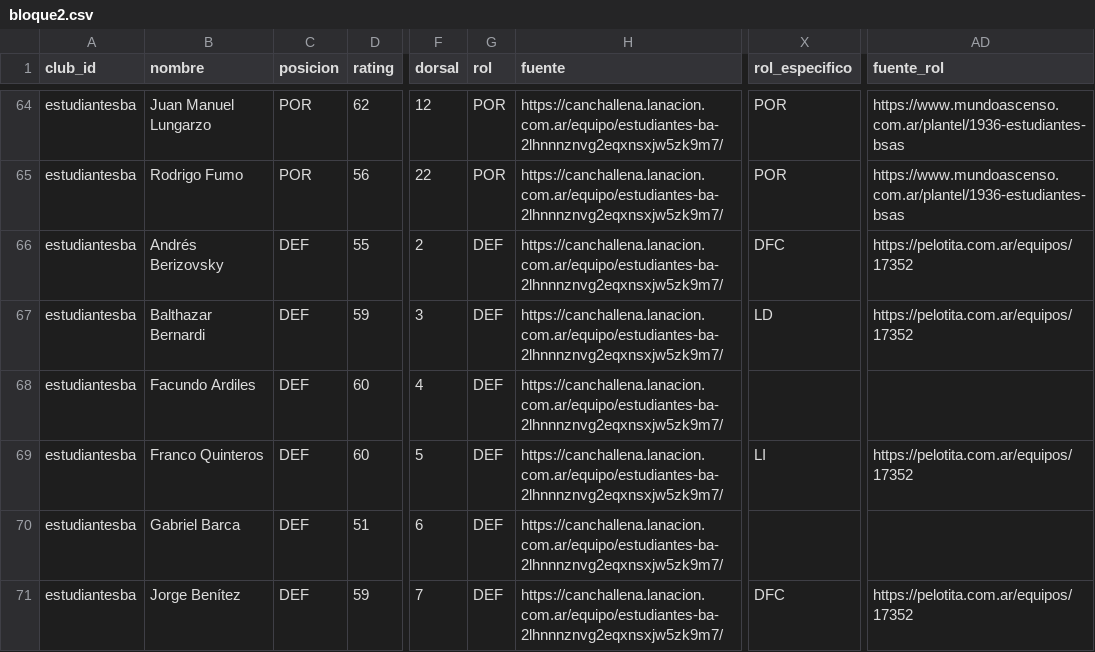
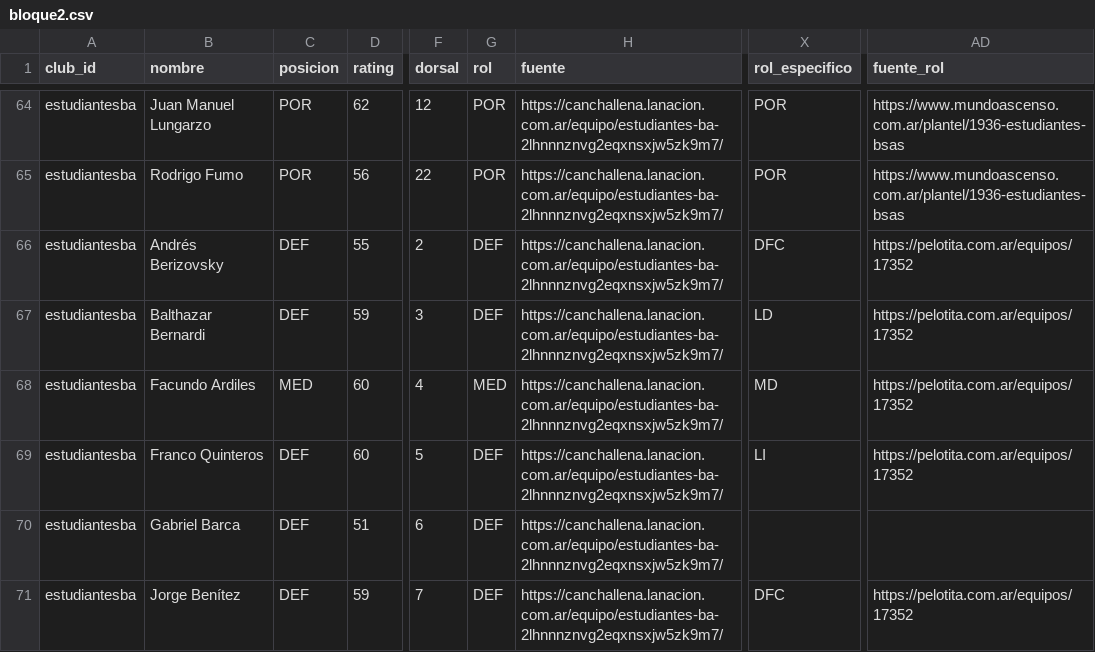
Before and after one commit to carp1901/liga-fc1, a CSV file: planteles/borradores/primera-nacional-2026/bloque2.csv, drawn as a sheet; only a part is shown, gaps mark what is left out; the diff names each change by its address in the sheet, - before the commit and + after, or states it on an @@ line.

Commit message:
Ajusta roles y posiciones contrastados en bloque 2

```diff
--- a/planteles/borradores/primera-nacional-2026/bloque2.csv
+++ b/planteles/borradores/primera-nacional-2026/bloque2.csv
-C68 (posicion): DEF
+C68 (posicion): MED
-G68 (rol): DEF
+G68 (rol): MED
-X68 (rol_especifico): (empty)
+X68 (rol_especifico): MD
-AD68 (fuente_rol): (empty)
+AD68 (fuente_rol): https://pelotita.com.ar/equipos/17352
```
